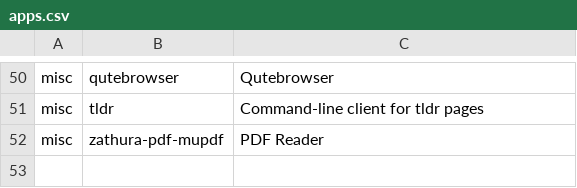
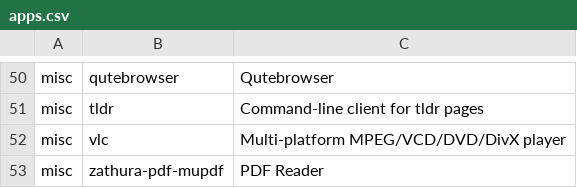
Before and after one commit to nekhaevskiy/arch_installer, a CSV file: apps.csv, drawn as a sheet; only a part is shown, gaps mark what is left out.

Commit message:
apps.csv: add vlc

```diff
--- a/apps.csv
+++ b/apps.csv
@@ -51,2 +51,3 @@ misc,qutebrowser,Qutebrowser
 misc,tldr,Command-line client for tldr pages
+misc,vlc,Multi-platform MPEG/VCD/DVD/DivX player
 misc,zathura-pdf-mupdf,PDF Reader
```
